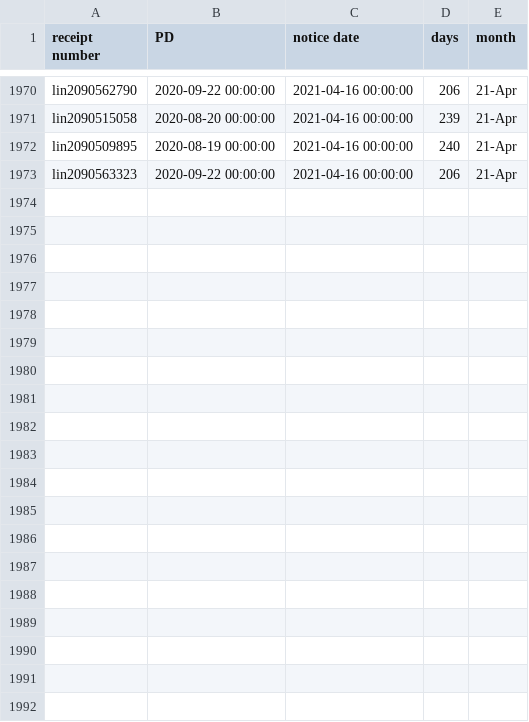
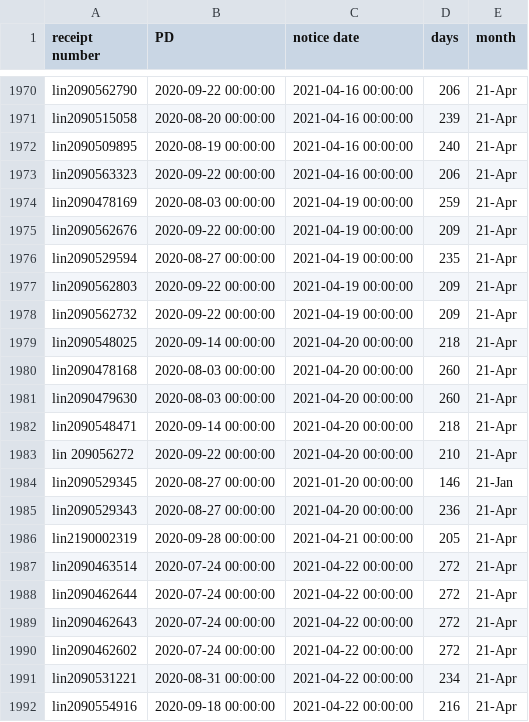
Before and after one commit to happy-fish-01/National_interest_waiver_waittime, a CSV file: raw_data_NSC.csv, drawn as a sheet; only a part is shown, gaps mark what is left out; the diff covers the shown part only.

```diff
--- a/raw_data_NSC.csv
+++ b/raw_data_NSC.csv
@@ -1973 +1973,20 @@ lin2090509895,2020-08-19 00:00:00,2021-04-16 00:00:00,240,21-Apr
 lin2090563323,2020-09-22 00:00:00,2021-04-16 00:00:00,206,21-Apr
+lin2090478169,2020-08-03 00:00:00,2021-04-19 00:00:00,259,21-Apr
+lin2090562676,2020-09-22 00:00:00,2021-04-19 00:00:00,209,21-Apr
+lin2090529594,2020-08-27 00:00:00,2021-04-19 00:00:00,235,21-Apr
+lin2090562803,2020-09-22 00:00:00,2021-04-19 00:00:00,209,21-Apr
+lin2090562732,2020-09-22 00:00:00,2021-04-19 00:00:00,209,21-Apr
+lin2090548025,2020-09-14 00:00:00,2021-04-20 00:00:00,218,21-Apr
+lin2090478168,2020-08-03 00:00:00,2021-04-20 00:00:00,260,21-Apr
+lin2090479630,2020-08-03 00:00:00,2021-04-20 00:00:00,260,21-Apr
+lin2090548471,2020-09-14 00:00:00,2021-04-20 00:00:00,218,21-Apr
+lin 209056272,2020-09-22 00:00:00,2021-04-20 00:00:00,210,21-Apr
+lin2090529345,2020-08-27 00:00:00,2021-01-20 00:00:00,146,21-Jan
+lin2090529343,2020-08-27 00:00:00,2021-04-20 00:00:00,236,21-Apr
+lin2190002319,2020-09-28 00:00:00,2021-04-21 00:00:00,205,21-Apr
+lin2090463514,2020-07-24 00:00:00,2021-04-22 00:00:00,272,21-Apr
+lin2090462644,2020-07-24 00:00:00,2021-04-22 00:00:00,272,21-Apr
+lin2090462643,2020-07-24 00:00:00,2021-04-22 00:00:00,272,21-Apr
+lin2090462602,2020-07-24 00:00:00,2021-04-22 00:00:00,272,21-Apr
+lin2090531221,2020-08-31 00:00:00,2021-04-22 00:00:00,234,21-Apr
+lin2090554916,2020-09-18 00:00:00,2021-04-22 00:00:00,216,21-Apr
```
Also changed, not shown: 19 added rows elsewhere in this file, raw_data_TSC.csv, 3 other files.
